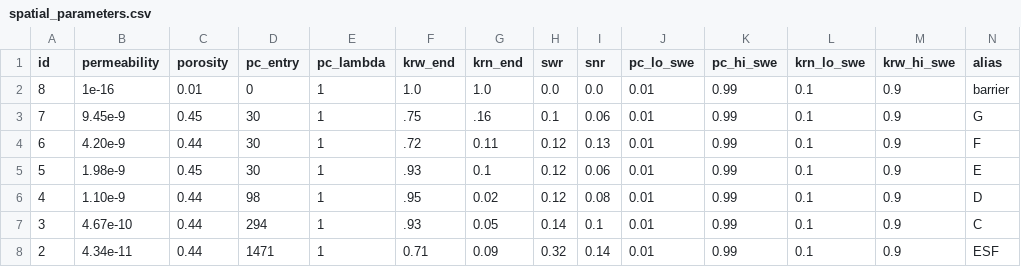
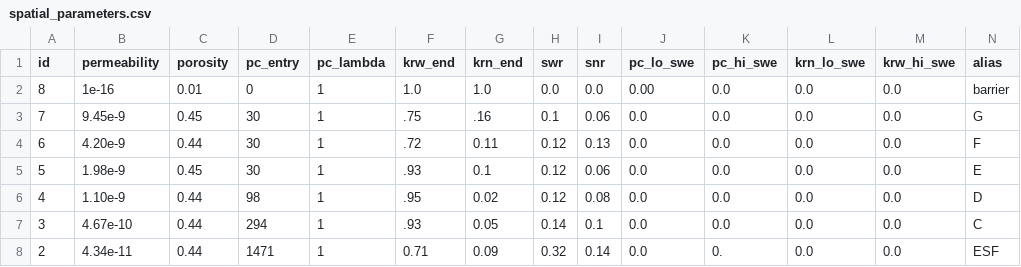
Before and after one commit to fluidflower/heriot-watt, a CSV file: spatial_parameters.csv, drawn as a sheet.

Commit message:
Update spatial_parameters.csv

```diff
--- a/spatial_parameters.csv
+++ b/spatial_parameters.csv
@@ -1,8 +1,8 @@
 id,permeability,porosity,pc_entry,pc_lambda,krw_end,krn_end,swr,snr,pc_lo_swe,pc_hi_swe,krn_lo_swe,krw_hi_swe,alias
-8,1e-16,0.01,0,1,1.0,1.0,0.0,0.0,0.01,0.99,0.1,0.9,barrier
-7,9.45e-9,0.45,30,1,.75,.16,0.1,0.06,0.01,0.99,0.1,0.9,G
-6,4.20e-9,0.44,30,1,.72,0.11,0.12,0.13,0.01,0.99,0.1,0.9,F
-5,1.98e-9,0.45,30,1,.93,0.1,0.12,0.06,0.01,0.99,0.1,0.9,E
-4,1.10e-9,0.44,98,1,.95,0.02,0.12,0.08,0.01,0.99,0.1,0.9,D
-3,4.67e-10,0.44,294,1,.93,0.05,0.14,0.1,0.01,0.99,0.1,0.9,C
-2,4.34e-11,0.44,1471,1,0.71,0.09,0.32,0.14,0.01,0.99,0.1,0.9,ESF
+8,1e-16,0.01,0,1,1.0,1.0,0.0,0.0,0.00,0.0,0.0,0.0,barrier
+7,9.45e-9,0.45,30,1,.75,.16,0.1,0.06,0.0,0.0,0.0,0.0,G
+6,4.20e-9,0.44,30,1,.72,0.11,0.12,0.13,0.0,0.0,0.0,0.0,F
+5,1.98e-9,0.45,30,1,.93,0.1,0.12,0.06,0.0,0.0,0.0,0.0,E
+4,1.10e-9,0.44,98,1,.95,0.02,0.12,0.08,0.0,0.0,0.0,0.0,D
+3,4.67e-10,0.44,294,1,.93,0.05,0.14,0.1,0.0,0.0,0.0,0.0,C
+2,4.34e-11,0.44,1471,1,0.71,0.09,0.32,0.14,0.0,0.,0.0,0.0,ESF
```
